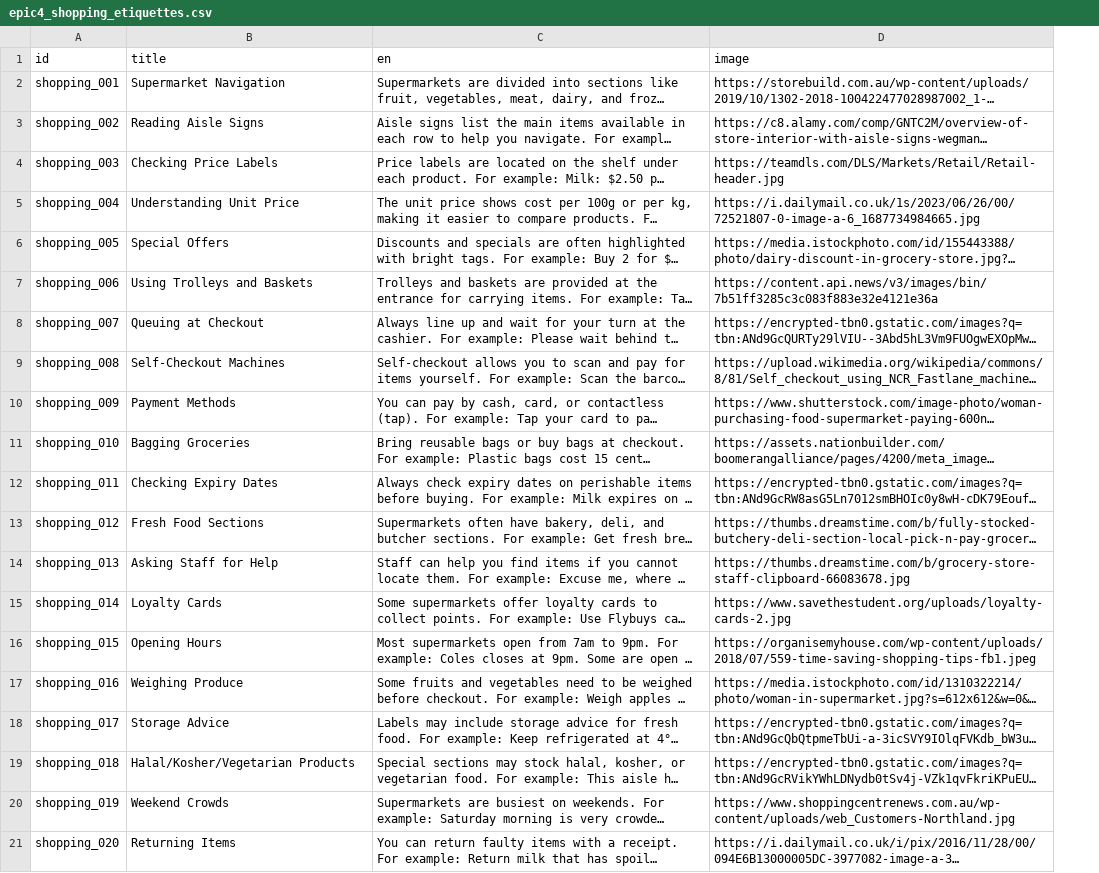
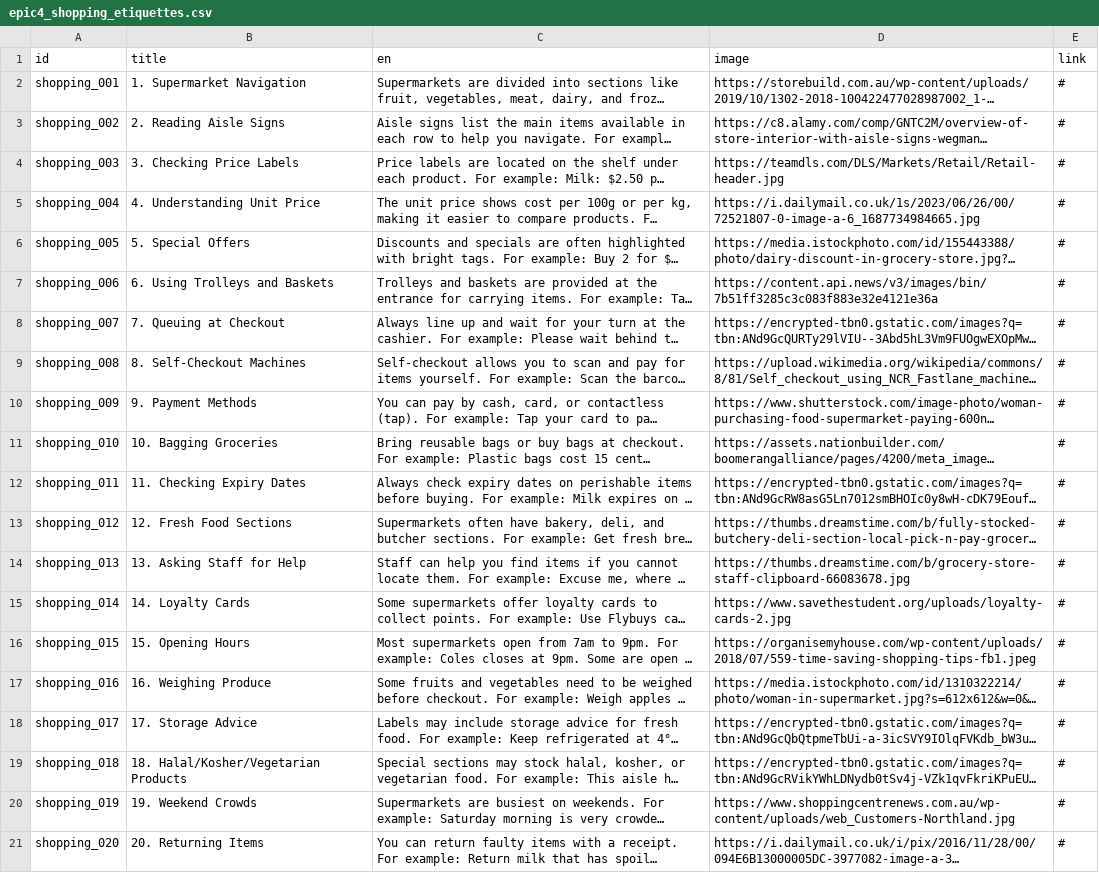
Before and after one commit to bpsghub/FIT5120-project, a CSV file: FrontEnd_FIT5120/public/Learning about Australia/epic4_shopping_etiquettes.csv, drawn as a sheet; long unchanged cells end in …; the diff names each change by its address in the sheet, - before the commit and + after, or states it on an @@ line.

```diff
--- a/FrontEnd_FIT5120/public/Learning about Australia/epic4_shopping_etiquettes.csv
+++ b/FrontEnd_FIT5120/public/Learning about Australia/epic4_shopping_etiquettes.csv
+column E (link), rows 2-21: all #
-B2 (title): Supermarket Navigation
+B2 (title): 1. Supermarket Navigation
-B3 (title): Reading Aisle Signs
+B3 (title): 2. Reading Aisle Signs
-B4 (title): Checking Price Labels
+B4 (title): 3. Checking Price Labels
-B5 (title): Understanding Unit Price
+B5 (title): 4. Understanding Unit Price
-B6 (title): Special Offers
+B6 (title): 5. Special Offers
-B7 (title): Using Trolleys and Baskets
+B7 (title): 6. Using Trolleys and Baskets
-B8 (title): Queuing at Checkout
+B8 (title): 7. Queuing at Checkout
-B9 (title): Self-Checkout Machines
+B9 (title): 8. Self-Checkout Machines
-B10 (title): Payment Methods
+B10 (title): 9. Payment Methods
-B11 (title): Bagging Groceries
+B11 (title): 10. Bagging Groceries
-B12 (title): Checking Expiry Dates
+B12 (title): 11. Checking Expiry Dates
-B13 (title): Fresh Food Sections
+B13 (title): 12. Fresh Food Sections
-B14 (title): Asking Staff for Help
+B14 (title): 13. Asking Staff for Help
-B15 (title): Loyalty Cards
+B15 (title): 14. Loyalty Cards
-B16 (title): Opening Hours
+B16 (title): 15. Opening Hours
-B17 (title): Weighing Produce
+B17 (title): 16. Weighing Produce
-B18 (title): Storage Advice
+B18 (title): 17. Storage Advice
-B19 (title): Halal/Kosher/Vegetarian Products
+B19 (title): 18. Halal/Kosher/Vegetarian Products
-B20 (title): Weekend Crowds
+B20 (title): 19. Weekend Crowds
-B21 (title): Returning Items
+B21 (title): 20. Returning Items
```
Also changed, not shown: FrontEnd_FIT5120/public/Learning about Australia/epic4_bus_keys_final.csv, FrontEnd_FIT5120/public/Learning about Australia/epic4_doctor_etiquettes.csv, 14 other files.
